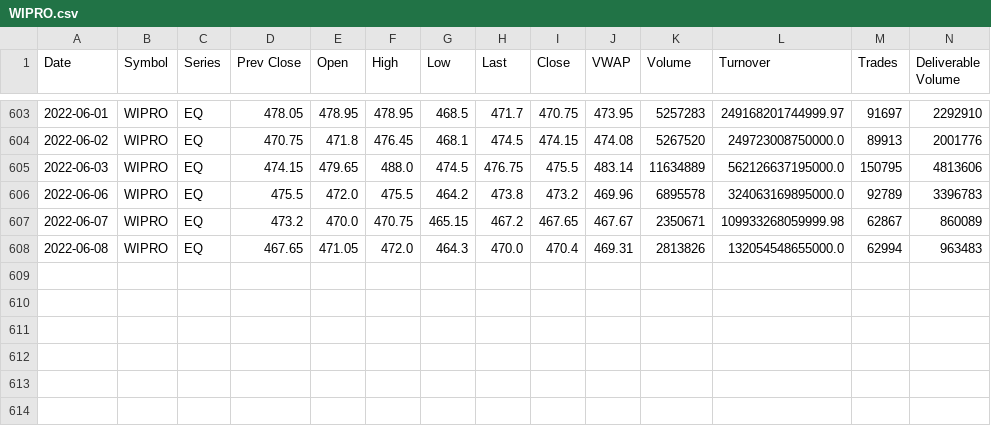
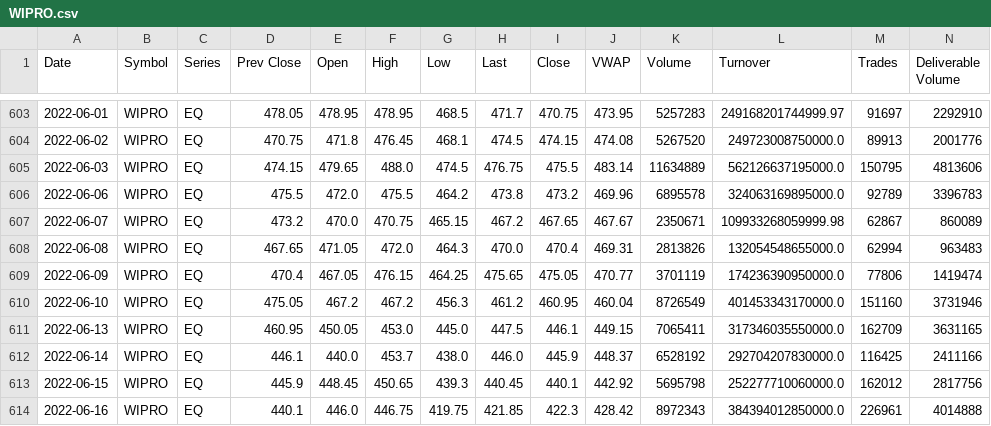
Before and after one commit to joicejohn005/TraderTrot, a CSV file: TraderTrot/stockdata/WIPRO.csv, drawn as a sheet; only a part is shown, gaps mark what is left out; rows hold the shown columns only; the diff names each change by its address in the sheet, - before the commit and + after, or states it on an @@ line.

```diff
--- a/TraderTrot/stockdata/WIPRO.csv
+++ b/TraderTrot/stockdata/WIPRO.csv
+row 609: 2022-06-09 | WIPRO | EQ | 470.4 | 467.05 | 476.15 | 464.25 | 475.65 | 475.05 | 470.77 | 3701119 | 174236390950000.0 | 77806 | 1419474
+row 610: 2022-06-10 | WIPRO | EQ | 475.05 | 467.2 | 467.2 | 456.3 | 461.2 | 460.95 | 460.04 | 8726549 | 401453343170000.0 | 151160 | 3731946
+row 611: 2022-06-13 | WIPRO | EQ | 460.95 | 450.05 | 453.0 | 445.0 | 447.5 | 446.1 | 449.15 | 7065411 | 317346035550000.0 | 162709 | 3631165
+row 612: 2022-06-14 | WIPRO | EQ | 446.1 | 440.0 | 453.7 | 438.0 | 446.0 | 445.9 | 448.37 | 6528192 | 292704207830000.0 | 116425 | 2411166
+row 613: 2022-06-15 | WIPRO | EQ | 445.9 | 448.45 | 450.65 | 439.3 | 440.45 | 440.1 | 442.92 | 5695798 | 252277710060000.0 | 162012 | 2817756
+row 614: 2022-06-16 | WIPRO | EQ | 440.1 | 446.0 | 446.75 | 419.75 | 421.85 | 422.3 | 428.42 | 8972343 | 384394012850000.0 | 226961 | 4014888
```
Also changed, not shown: TraderTrot/stockdata/MINDTREE.csv, TraderTrot/stockdata/TCS.csv, 14 other files.
